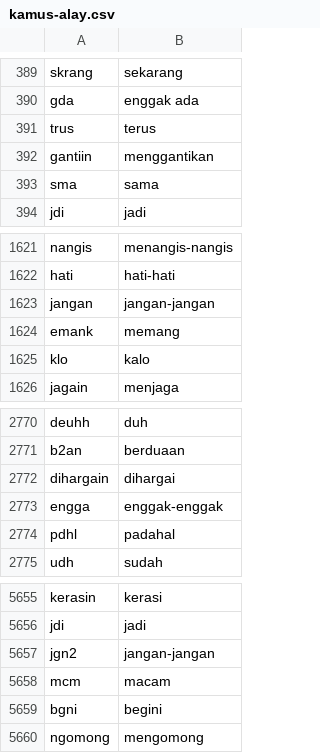
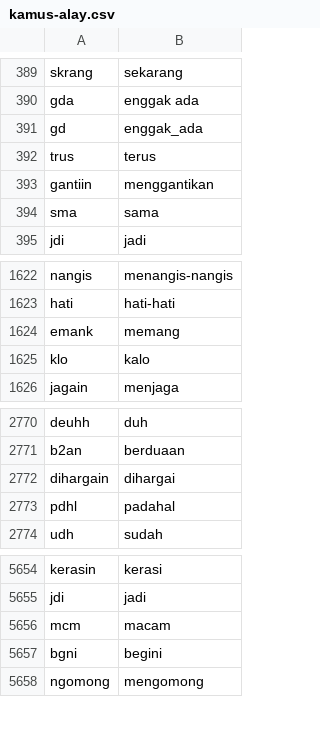
Before and after one commit to RaihanSyahSP/sentimen-api, a CSV file: utils/kamus-alay.csv, drawn as a sheet; only a part is shown, gaps mark what is left out; removed rows and columns are numbered as before the commit, all else as after; the diff names each change by its address in the sheet, - before the commit and + after, or states it on an @@ line.

```diff
--- a/utils/kamus-alay.csv
+++ b/utils/kamus-alay.csv
+row 391: gd | enggak_ada
-row 1623: jangan | jangan-jangan
-row 2773: engga | enggak-enggak
-row 5657: jgn2 | jangan-jangan
```
Also changed, not shown: 13 other files.
